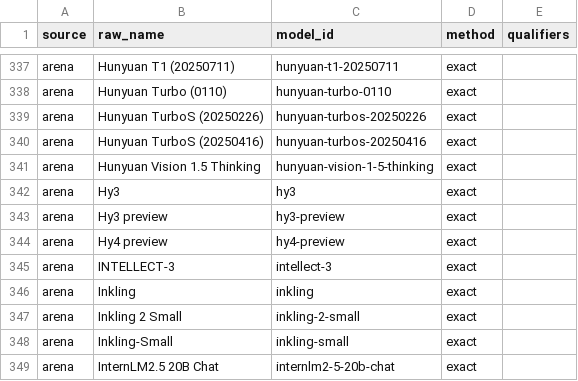
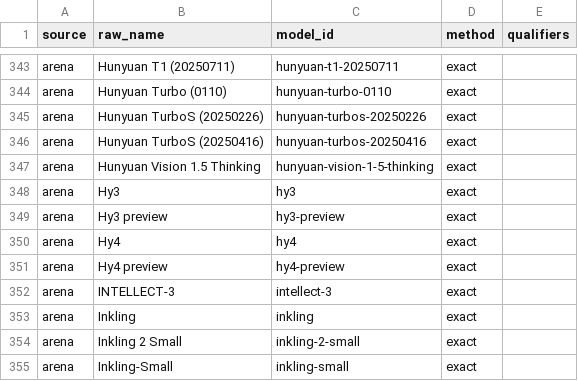
Before and after one commit to jshahbazi/llmbench, a CSV file: data/resolved/aliases.csv, drawn as a sheet; only a part is shown, gaps mark what is left out; the shorter side is filled out with more unchanged rows; the diff covers the shown part only.

```diff
--- a/data/resolved/aliases.csv
+++ b/data/resolved/aliases.csv
@@ -343,2 +349,3 @@ arena,Hy3,hy3,exact,
 arena,Hy3 preview,hy3-preview,exact,
+arena,Hy4,hy4,exact,
 arena,Hy4 preview,hy4-preview,exact,
```
Also changed, not shown: 7 added rows elsewhere in this file, data/reports/unmatched.csv, data/resolved/unlisted.csv, 3 other files.
